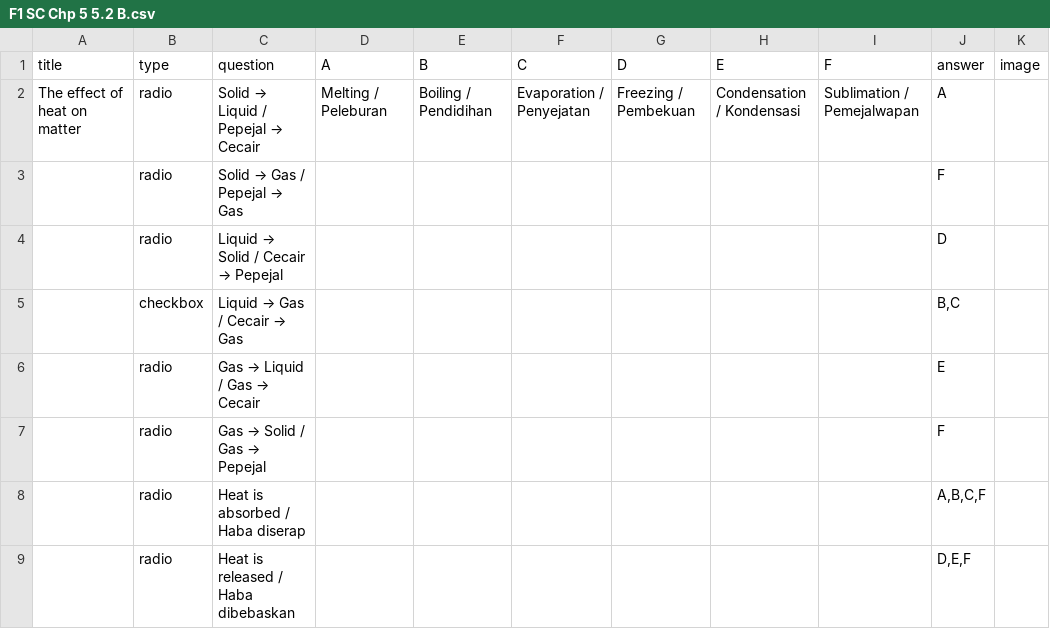
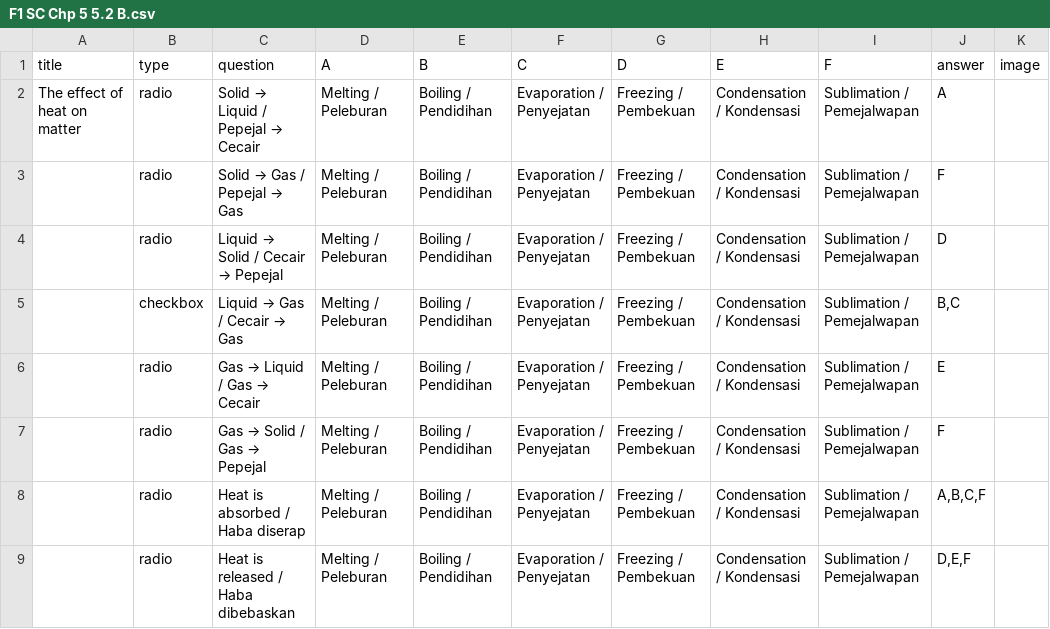
Before and after one commit to nobody0619/F1-SC, a CSV file: F1 SC Chp 5 5.2 B.csv, drawn as a sheet.

Commit message:
Add files via upload

```diff
--- a/F1 SC Chp 5 5.2 B.csv
+++ b/F1 SC Chp 5 5.2 B.csv
@@ -2,8 +2,8 @@
 The effect of heat on matter,radio,Solid → Liquid / Pepejal → Cecair,Melting / Peleburan,Boiling / Pendidihan,Evaporation / Penyejatan,Freezing / Pembekuan,Condensation / Kondensasi,Sublimation / Pemejalwapan,A,
-,radio,Solid → Gas / Pepejal → Gas,,,,,,,F,
-,radio,Liquid → Solid / Cecair → Pepejal,,,,,,,D,
-,checkbox,Liquid → Gas / Cecair → Gas,,,,,,,"B,C",
-,radio,Gas → Liquid / Gas → Cecair,,,,,,,E,
-,radio,Gas → Solid / Gas → Pepejal,,,,,,,F,
-,radio,Heat is absorbed / Haba diserap,,,,,,,"A,B,C,F",
-,radio,Heat is released / Haba dibebaskan,,,,,,,"D,E,F",
+,radio,Solid → Gas / Pepejal → Gas,Melting / Peleburan,Boiling / Pendidihan,Evaporation / Penyejatan,Freezing / Pembekuan,Condensation / Kondensasi,Sublimation / Pemejalwapan,F,
+,radio,Liquid → Solid / Cecair → Pepejal,Melting / Peleburan,Boiling / Pendidihan,Evaporation / Penyejatan,Freezing / Pembekuan,Condensation / Kondensasi,Sublimation / Pemejalwapan,D,
+,checkbox,Liquid → Gas / Cecair → Gas,Melting / Peleburan,Boiling / Pendidihan,Evaporation / Penyejatan,Freezing / Pembekuan,Condensation / Kondensasi,Sublimation / Pemejalwapan,"B,C",
+,radio,Gas → Liquid / Gas → Cecair,Melting / Peleburan,Boiling / Pendidihan,Evaporation / Penyejatan,Freezing / Pembekuan,Condensation / Kondensasi,Sublimation / Pemejalwapan,E,
+,radio,Gas → Solid / Gas → Pepejal,Melting / Peleburan,Boiling / Pendidihan,Evaporation / Penyejatan,Freezing / Pembekuan,Condensation / Kondensasi,Sublimation / Pemejalwapan,F,
+,radio,Heat is absorbed / Haba diserap,Melting / Peleburan,Boiling / Pendidihan,Evaporation / Penyejatan,Freezing / Pembekuan,Condensation / Kondensasi,Sublimation / Pemejalwapan,"A,B,C,F",
+,radio,Heat is released / Haba dibebaskan,Melting / Peleburan,Boiling / Pendidihan,Evaporation / Penyejatan,Freezing / Pembekuan,Condensation / Kondensasi,Sublimation / Pemejalwapan,"D,E,F",
```
